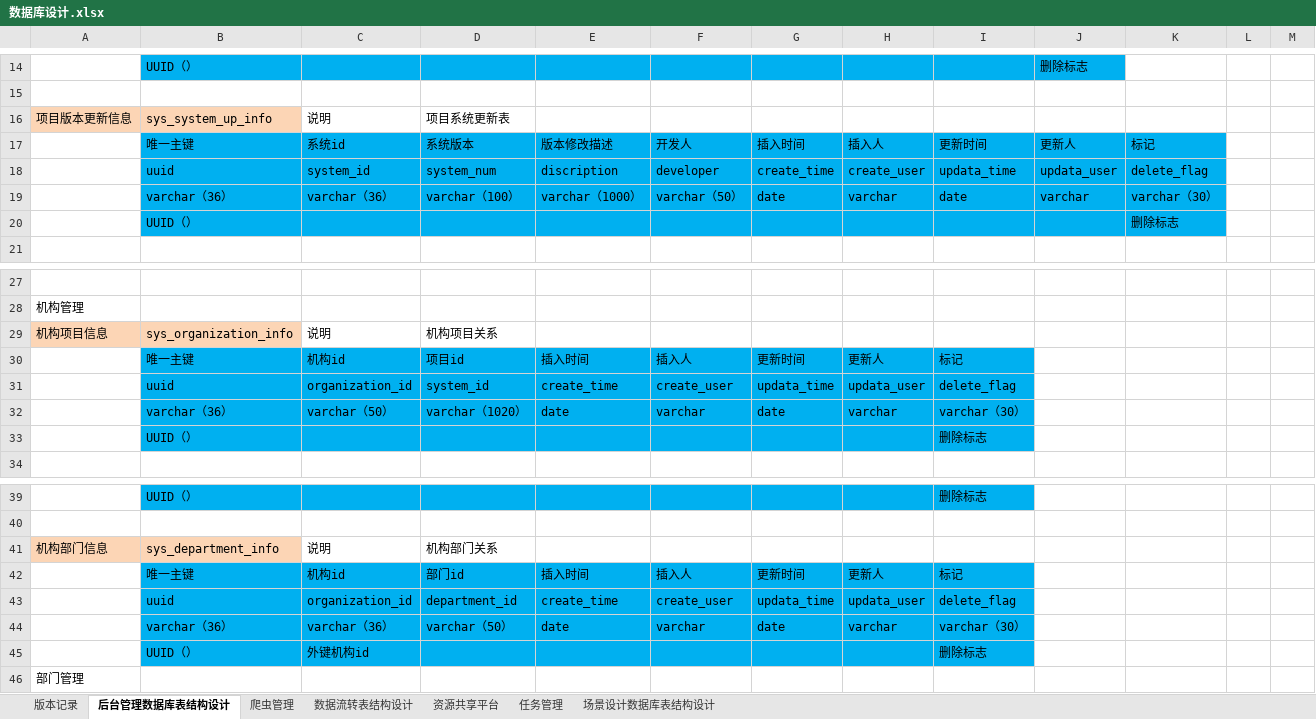
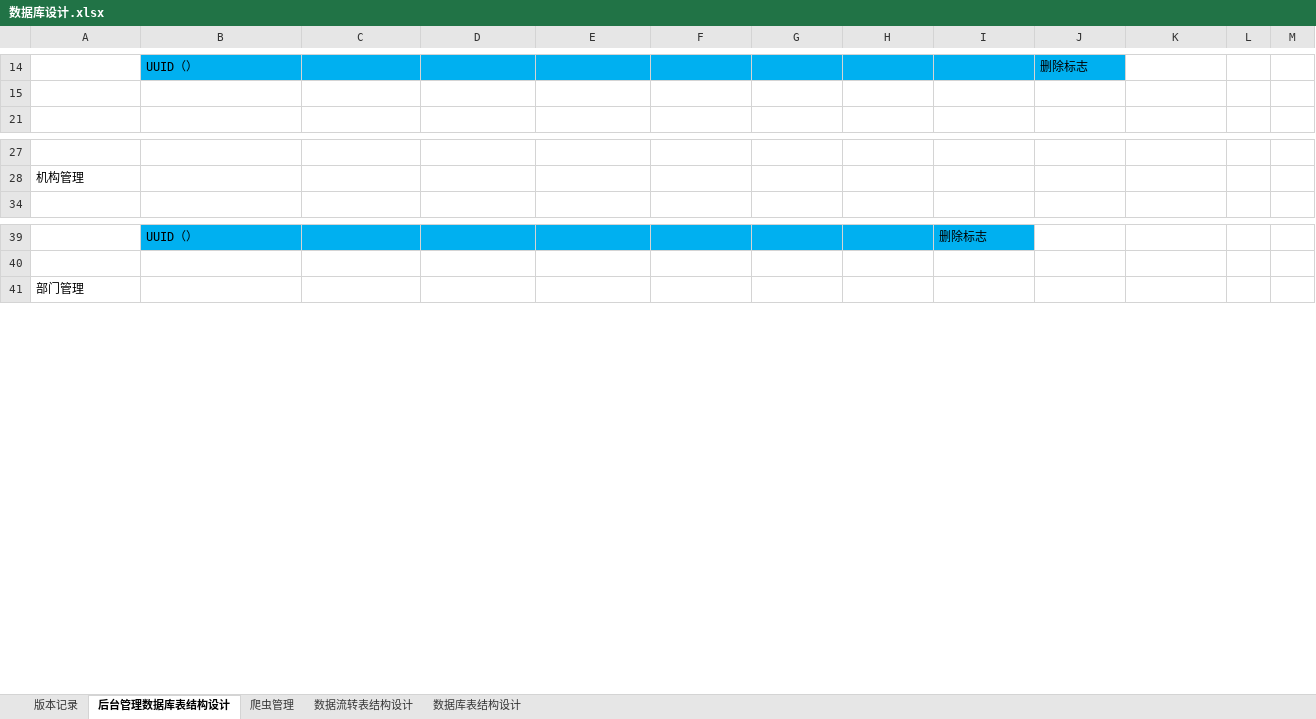
Before and after one commit to 514840279/danyuan-application, an Excel workbook: design/数据库设计.xlsx, sheet 后台管理数据库表结构设计, drawn as a sheet; only a part is shown, gaps mark what is left out; values as stored, in another font and other column widths than the file's, no borders; the diff names each change by its address in the sheet, - before the commit and + after, or states it on an @@ line.

```diff
--- a/design/数据库设计.xlsx (sheet 后台管理数据库表结构设计)
+++ b/design/数据库设计.xlsx (sheet 后台管理数据库表结构设计)
-sheet tab: 场景设计数据库表结构设计
+sheet tab: 数据库表结构设计
-sheet tab: 资源共享平台
-sheet tab: 任务管理
@@ row 16 hidden: 项目版本更新信息 | sys_system_up_info | 说明 | 项目系统更新表 @@
@@ row 17 hidden:  | 唯一主键 | 系统id | 系统版本 | 版本修改描述 | 开发人 | 插入时间 | 插入人 | 更新时间 | 更新人 | 标记 @@
@@ row 18 hidden:  | uuid | system_id | system_num | discription | developer | create_time | create_user | updata_time | updata_user | delete_flag @@
@@ row 19 hidden:  | varchar（36） | varchar（36） | varchar（100） | varchar（1000） | varchar（50） | date | varchar | date | varchar | varchar（30） @@
@@ row 20 hidden:  | UUID（） |  |  |  |  |  |  |  |  | 删除标志 @@
@@ row 29 hidden: 机构项目信息 | sys_organization_info | 说明 | 机构项目关系 @@
@@ row 30 hidden:  | 唯一主键 | 机构id | 项目id | 插入时间 | 插入人 | 更新时间 | 更新人 | 标记 @@
@@ row 31 hidden:  | uuid | organization_id | system_id | create_time | create_user | updata_time | updata_user | delete_flag @@
@@ row 32 hidden:  | varchar（36） | varchar（50） | varchar（1020） | date | varchar | date | varchar | varchar（30） @@
@@ row 33 hidden:  | UUID（） |  |  |  |  |  |  | 删除标志 @@
-row 41: 机构部门信息 | sys_department_info | 说明 | 机构部门关系
-row 42:  | 唯一主键 | 机构id | 部门id | 插入时间 | 插入人 | 更新时间 | 更新人 | 标记
-row 43:  | uuid | organization_id | department_id | create_time | create_user | updata_time | updata_user | delete_flag
-row 44:  | varchar（36） | varchar（36） | varchar（50） | date | varchar | date | varchar | varchar（30）
-row 45:  | UUID（） | 外键机构id |  |  |  |  |  | 删除标志
```
Also changed, not shown: sheet 爬虫管理, hidden cells, 2 other files.
